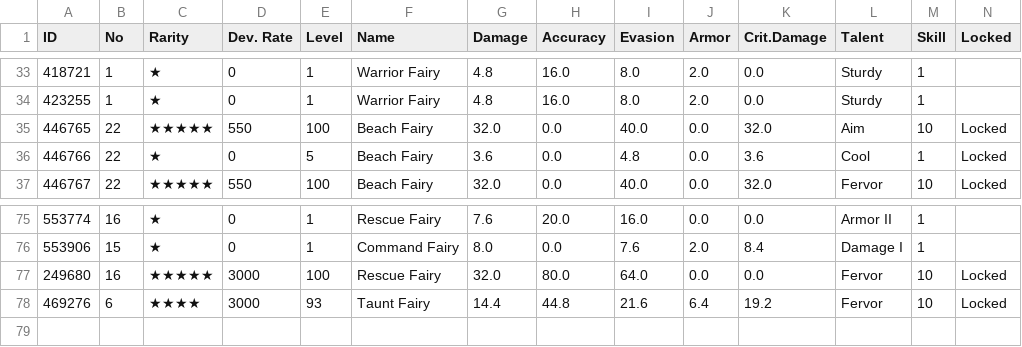
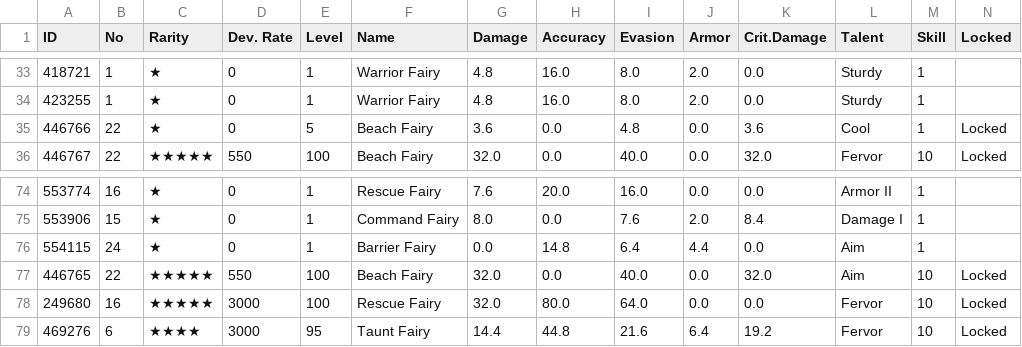
Before and after one commit to m1s3ri/90wish, a CSV file: miseri_34865_fairy_info.csv, drawn as a sheet; only a part is shown, gaps mark what is left out.

```diff
--- a/miseri_34865_fairy_info.csv
+++ b/miseri_34865_fairy_info.csv
@@ -34,3 +34,2 @@
 423255,1,★,0,1,Warrior Fairy,4.8,16.0,8.0,2.0,0.0,Sturdy,1,
-446765,22,★★★★★,550,100,Beach Fairy,32.0,0.0,40.0,0.0,32.0,Aim,10,Locked
 446766,22,★,0,5,Beach Fairy,3.6,0.0,4.8,0.0,3.6,Cool,1,Locked
@@ -76,3 +75,5 @@
 553906,15,★,0,1,Command Fairy,8.0,0.0,7.6,2.0,8.4,Damage I,1,
+554115,24,★,0,1,Barrier Fairy,0.0,14.8,6.4,4.4,0.0,Aim,1,
+446765,22,★★★★★,550,100,Beach Fairy,32.0,0.0,40.0,0.0,32.0,Aim,10,Locked
 249680,16,★★★★★,3000,100,Rescue Fairy,32.0,80.0,64.0,0.0,0.0,Fervor,10,Locked
-469276,6,★★★★,3000,93,Taunt Fairy,14.4,44.8,21.6,6.4,19.2,Fervor,10,Locked
+469276,6,★★★★,3000,95,Taunt Fairy,14.4,44.8,21.6,6.4,19.2,Fervor,10,Locked
```
Also changed, not shown: miseri_34865_doll_info.csv, miseri_34865_equip_info.csv, 5 other files.
